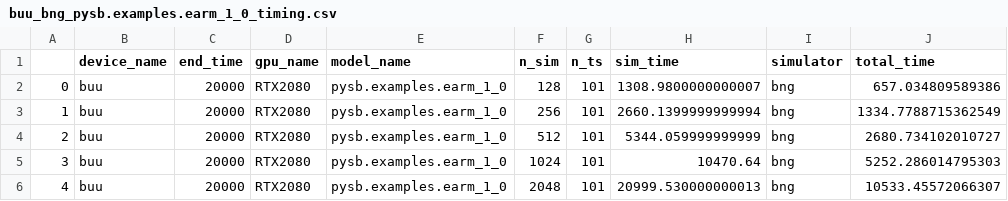
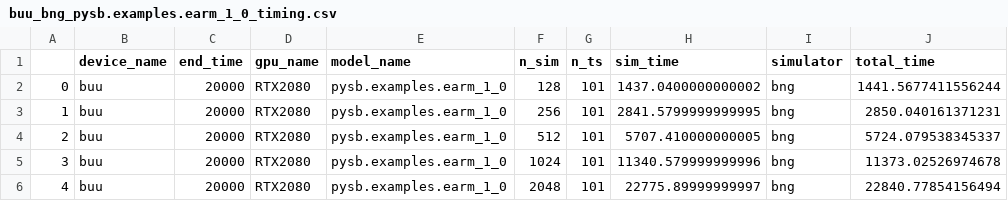
Before and after one commit to LoLab-MSM/GPU_SSA_paper2023, a CSV file: Timings/buu_bng_pysb.examples.earm_1_0_timing.csv, drawn as a sheet.

Commit message:
adding linux timing for bng

```diff
--- a/Timings/buu_bng_pysb.examples.earm_1_0_timing.csv
+++ b/Timings/buu_bng_pysb.examples.earm_1_0_timing.csv
@@ -1,6 +1,6 @@
 ,device_name,end_time,gpu_name,model_name,n_sim,n_ts,sim_time,simulator,total_time
-0,buu,20000,RTX2080,pysb.examples.earm_1_0,128,101,1308.9800000000007,bng,657.034809589386
-1,buu,20000,RTX2080,pysb.examples.earm_1_0,256,101,2660.1399999999994,bng,1334.7788715362549
-2,buu,20000,RTX2080,pysb.examples.earm_1_0,512,101,5344.059999999999,bng,2680.734102010727
-3,buu,20000,RTX2080,pysb.examples.earm_1_0,1024,101,10470.64,bng,5252.286014795303
-4,buu,20000,RTX2080,pysb.examples.earm_1_0,2048,101,20999.530000000013,bng,10533.45572066307
+0,buu,20000,RTX2080,pysb.examples.earm_1_0,128,101,1437.0400000000002,bng,1441.5677411556244
+1,buu,20000,RTX2080,pysb.examples.earm_1_0,256,101,2841.5799999999995,bng,2850.040161371231
+2,buu,20000,RTX2080,pysb.examples.earm_1_0,512,101,5707.410000000005,bng,5724.079538345337
+3,buu,20000,RTX2080,pysb.examples.earm_1_0,1024,101,11340.579999999996,bng,11373.02526974678
+4,buu,20000,RTX2080,pysb.examples.earm_1_0,2048,101,22775.89999999997,bng,22840.77854156494
```
Also changed, not shown: Timings/buu_bng_pysb.examples.kinase_cascade_timing.csv, Timings/buu_bng_pysb.examples.schlogl_timing.csv, 2 other files.
